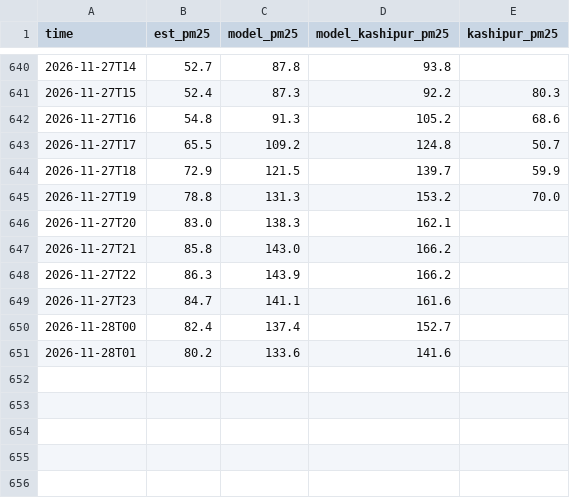
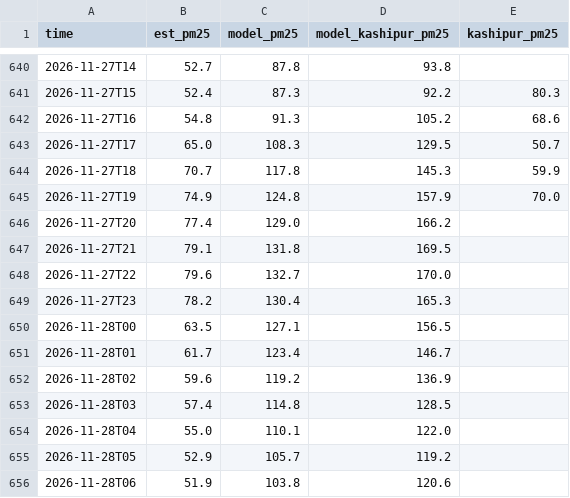
Before and after one commit to deepakdjjoshii-droid/rudrapur-air, a CSV file: data/hourly/2026-11.csv, drawn as a sheet; only a part is shown, gaps mark what is left out; the diff covers the shown part only.

```diff
--- a/data/hourly/2026-11.csv
+++ b/data/hourly/2026-11.csv
@@ -642,10 +642,15 @@ time,est_pm25,model_pm25,model_kashipur_pm25,kashipur_pm25
 2026-11-27T16,54.8,91.3,105.2,68.6
-2026-11-27T17,65.5,109.2,124.8,50.7
-2026-11-27T18,72.9,121.5,139.7,59.9
-2026-11-27T19,78.8,131.3,153.2,70.0
-2026-11-27T20,83.0,138.3,162.1,
-2026-11-27T21,85.8,143.0,166.2,
-2026-11-27T22,86.3,143.9,166.2,
-2026-11-27T23,84.7,141.1,161.6,
-2026-11-28T00,82.4,137.4,152.7,
-2026-11-28T01,80.2,133.6,141.6,
+2026-11-27T17,65.0,108.3,129.5,50.7
+2026-11-27T18,70.7,117.8,145.3,59.9
+2026-11-27T19,74.9,124.8,157.9,70.0
+2026-11-27T20,77.4,129.0,166.2,
+2026-11-27T21,79.1,131.8,169.5,
+2026-11-27T22,79.6,132.7,170.0,
+2026-11-27T23,78.2,130.4,165.3,
+2026-11-28T00,63.5,127.1,156.5,
+2026-11-28T01,61.7,123.4,146.7,
+2026-11-28T02,59.6,119.2,136.9,
+2026-11-28T03,57.4,114.8,128.5,
+2026-11-28T04,55.0,110.1,122.0,
+2026-11-28T05,52.9,105.7,119.2,
+2026-11-28T06,51.9,103.8,120.6,
```
Also changed, not shown: 7 added rows elsewhere in this file, data/daily.csv, docs/daily.csv, 1 other file.
